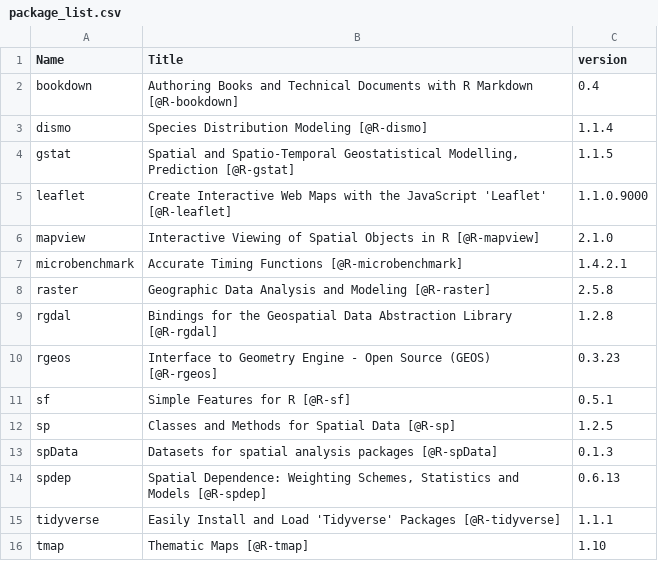
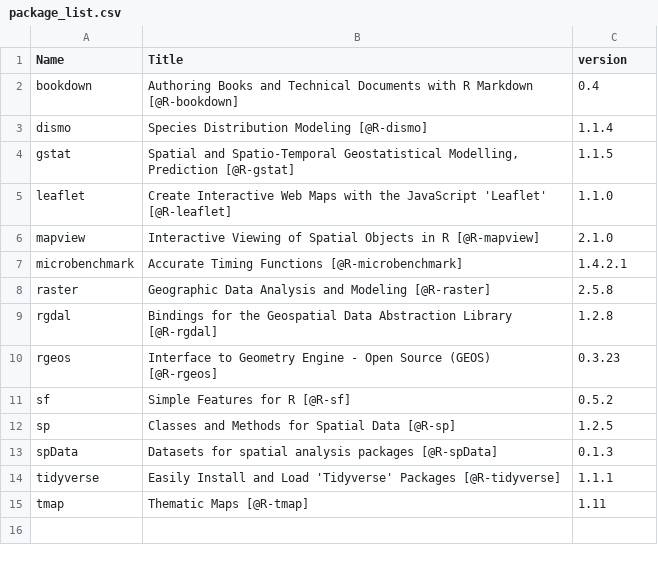
Before and after one commit to geocompx/geocompr, a CSV file: extdata/package_list.csv, drawn as a sheet.

Commit message:
updated package list
Former-commit-id: 7c8c164ecdbbf9522178f72a4f989e99ed5e41f4

```diff
--- a/extdata/package_list.csv
+++ b/extdata/package_list.csv
@@ -4,3 +4,3 @@
 "gstat","Spatial and Spatio-Temporal Geostatistical Modelling, Prediction [@R-gstat]","1.1.5"
-"leaflet","Create Interactive Web Maps with the JavaScript 'Leaflet' [@R-leaflet]","1.1.0.9000"
+"leaflet","Create Interactive Web Maps with the JavaScript 'Leaflet' [@R-leaflet]","1.1.0"
 "mapview","Interactive Viewing of Spatial Objects in R [@R-mapview]","2.1.0"
@@ -10,7 +10,6 @@
 "rgeos","Interface to Geometry Engine - Open Source (GEOS) [@R-rgeos]","0.3.23"
-"sf","Simple Features for R [@R-sf]","0.5.1"
+"sf","Simple Features for R [@R-sf]","0.5.2"
 "sp","Classes and Methods for Spatial Data [@R-sp]","1.2.5"
 "spData","Datasets for spatial analysis packages [@R-spData]","0.1.3"
-"spdep","Spatial Dependence: Weighting Schemes, Statistics and Models [@R-spdep]","0.6.13"
 "tidyverse","Easily Install and Load 'Tidyverse' Packages [@R-tidyverse]","1.1.1"
-"tmap","Thematic Maps [@R-tmap]","1.10"
+"tmap","Thematic Maps [@R-tmap]","1.11"
```
Also changed, not shown: 1 other file.
